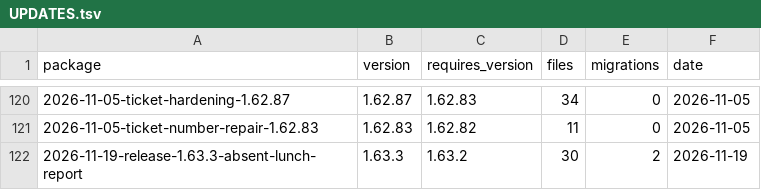
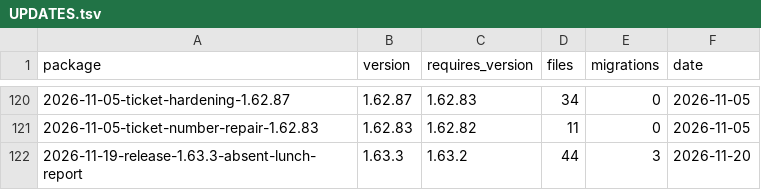
Before and after one commit to alirezarahimy-code/ticket, a TSV file: docs/system-map/UPDATES.tsv, drawn as a sheet; only a part is shown, gaps mark what is left out.

```diff
--- a/docs/system-map/UPDATES.tsv
+++ b/docs/system-map/UPDATES.tsv
@@ -121,2 +121,2 @@ package	version	requires_version	files	migrations	date
 2026-11-05-ticket-number-repair-1.62.83	1.62.83	1.62.82	11	0	2026-11-05
-2026-11-19-release-1.63.3-absent-lunch-report	1.63.3	1.63.2	30	2	2026-11-19
+2026-11-19-release-1.63.3-absent-lunch-report	1.63.3	1.63.2	44	3	2026-11-20
```
Also changed, not shown: docs/system-map/FILES.tsv, docs/system-map/ROUTES.tsv, 10 other files.
